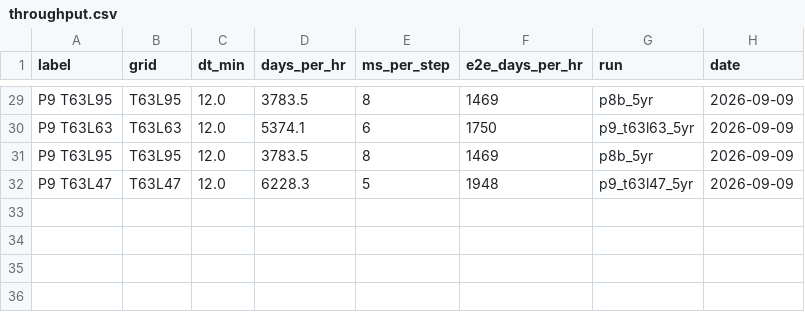
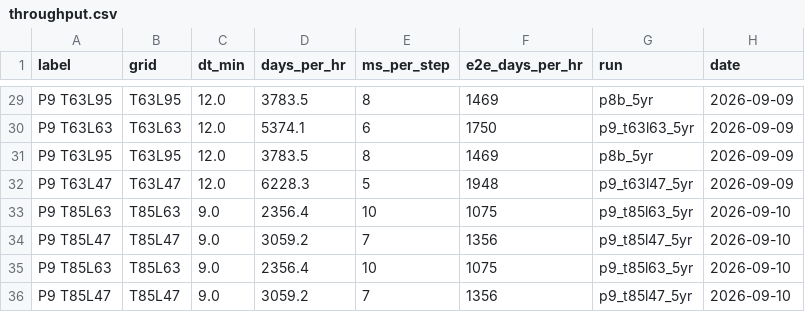
Before and after one commit to reflective-org/jcm-strat, a CSV file: docs/outputs/throughput.csv, drawn as a sheet; only a part is shown, gaps mark what is left out; the diff names each change by its address in the sheet, - before the commit and + after, or states it on an @@ line.

Commit message:
Phase 9: T85L63 and T85L47 analysed (five runs in the table)

```diff
--- a/docs/outputs/throughput.csv
+++ b/docs/outputs/throughput.csv
+row 33: P9 T85L63 | T85L63 | 9.0 | 2356.4 | 10 | 1075 | p9_t85l63_5yr | 2026-09-10
+row 34: P9 T85L47 | T85L47 | 9.0 | 3059.2 | 7 | 1356 | p9_t85l47_5yr | 2026-09-10
+row 35: P9 T85L63 | T85L63 | 9.0 | 2356.4 | 10 | 1075 | p9_t85l63_5yr | 2026-09-10
+row 36: P9 T85L47 | T85L47 | 9.0 | 3059.2 | 7 | 1356 | p9_t85l47_5yr | 2026-09-10
```
Also changed, not shown: 44 other files.
